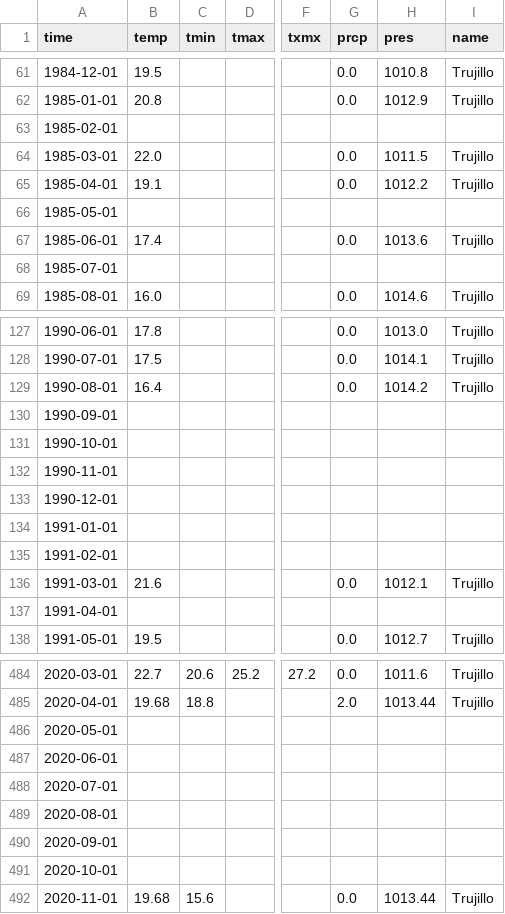
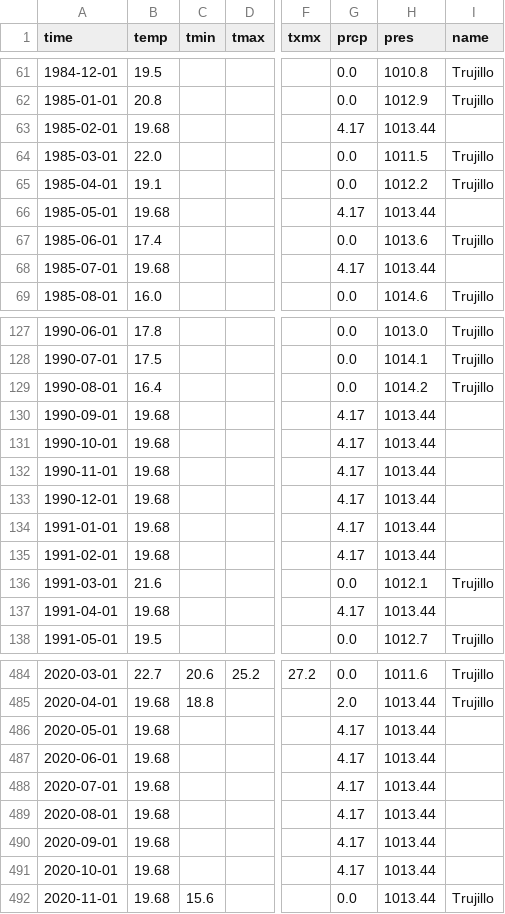
Before and after one commit to nbullonav/nbullonweatherproject, a CSV file: data/station84501.csv, drawn as a sheet; only a part is shown, gaps mark what is left out; the diff covers the shown part only; the diff names each change by its address in the sheet, - before the commit and + after, or states it on an @@ line.

```diff
--- a/data/station84501.csv
+++ b/data/station84501.csv
-B63 (temp): (empty)
+B63 (temp): 19.68
-G63 (prcp): (empty)
+G63 (prcp): 4.17
-H63 (pres): (empty)
+H63 (pres): 1013.44
-B66 (temp): (empty)
+B66 (temp): 19.68
-G66 (prcp): (empty)
+G66 (prcp): 4.17
-H66 (pres): (empty)
+H66 (pres): 1013.44
-B68 (temp): (empty)
+B68 (temp): 19.68
-G68 (prcp): (empty)
+G68 (prcp): 4.17
-H68 (pres): (empty)
+H68 (pres): 1013.44
-B130:B135 (temp): (empty)
+B130:B135 (temp): 19.68
-G130:G135 (prcp): (empty)
+G130:G135 (prcp): 4.17
-H130:H135 (pres): (empty)
+H130:H135 (pres): 1013.44
-B137 (temp): (empty)
+B137 (temp): 19.68
-G137 (prcp): (empty)
+G137 (prcp): 4.17
-H137 (pres): (empty)
+H137 (pres): 1013.44
-B486:B491 (temp): (empty)
+B486:B491 (temp): 19.68
-G486:G491 (prcp): (empty)
+G486:G491 (prcp): 4.17
-H486:H491 (pres): (empty)
+H486:H491 (pres): 1013.44
```
Also changed, not shown: 66 edited cells elsewhere in this file.
